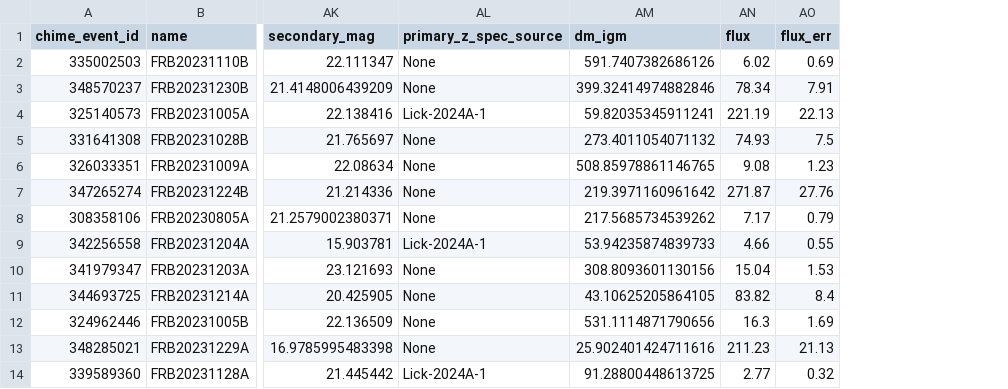
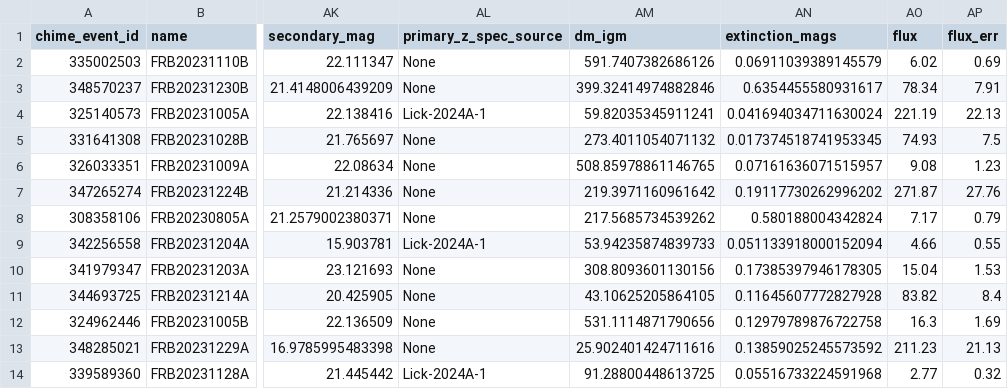
Before and after one commit to leungcalvin/kko_host_paper, a CSV file: data_products/kko_full_cat.csv, drawn as a sheet; only a part is shown, gaps mark what is left out; the diff names each change by its address in the sheet, - before the commit and + after, or states it on an @@ line.

Commit message:
CL: add extinction_mags

```diff
--- a/data_products/kko_full_cat.csv
+++ b/data_products/kko_full_cat.csv
+column AN (extinction_mags), rows 2-14: 0.06911039389145579 | 0.6354455580931617 | 0.041694034711630024 | 0.017374518741953345 | 0.07161636071515957 | 0.19117730262996202 | 0.580188004342824 | 0.051133918000152094 | 0.17385397946178305 | 0.11645607772827928 | 0.12979789876722758 | 0.13859025245573592 | 0.05516733224591968
```
Also changed, not shown: 3 other files.
